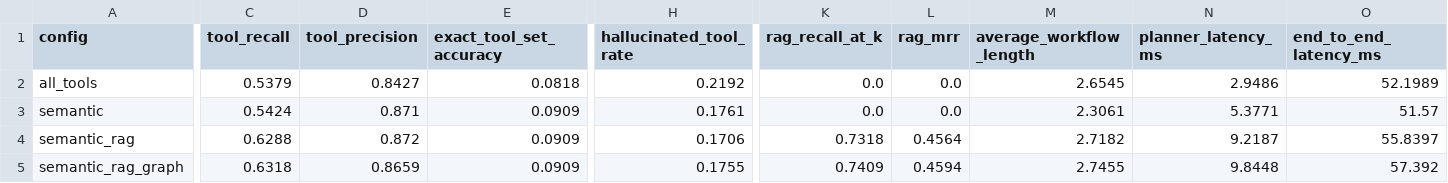
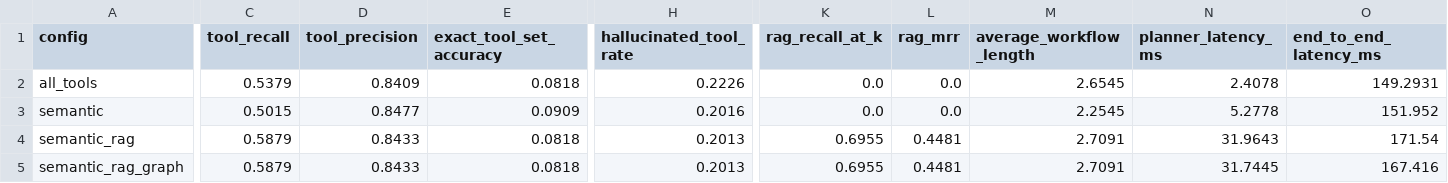
Before and after one commit to ImmanuelP31/MCP_AI, a CSV file: evaluation/results/latest.csv, drawn as a sheet; only a part is shown, gaps mark what is left out; the diff covers the shown part only; the diff names each change by its address in the sheet, - before the commit and + after, or states it on an @@ line.

```diff
--- a/evaluation/results/latest.csv
+++ b/evaluation/results/latest.csv
-D2 (tool_precision): 0.8427
+D2 (tool_precision): 0.8409
-H2 (hallucinated_tool_rate): 0.2192
+H2 (hallucinated_tool_rate): 0.2226
-N2 (planner_latency_ms): 2.9486
+N2 (planner_latency_ms): 2.4078
-O2 (end_to_end_latency_ms): 52.1989
+O2 (end_to_end_latency_ms): 149.2931
-C3 (tool_recall): 0.5424
+C3 (tool_recall): 0.5015
-D3 (tool_precision): 0.871
+D3 (tool_precision): 0.8477
-H3 (hallucinated_tool_rate): 0.1761
+H3 (hallucinated_tool_rate): 0.2016
-M3 (average_workflow_length): 2.3061
+M3 (average_workflow_length): 2.2545
-N3 (planner_latency_ms): 5.3771
+N3 (planner_latency_ms): 5.2778
-O3 (end_to_end_latency_ms): 51.57
+O3 (end_to_end_latency_ms): 151.952
-C4 (tool_recall): 0.6288
+C4 (tool_recall): 0.5879
-D4 (tool_precision): 0.872
+D4 (tool_precision): 0.8433
-E4:E5 (exact_tool_set_accuracy): 0.0909
+E4:E5 (exact_tool_set_accuracy): 0.0818
-H4 (hallucinated_tool_rate): 0.1706
+H4 (hallucinated_tool_rate): 0.2013
-K4 (rag_recall_at_k): 0.7318
+K4 (rag_recall_at_k): 0.6955
-L4 (rag_mrr): 0.4564
+L4 (rag_mrr): 0.4481
-M4 (average_workflow_length): 2.7182
+M4 (average_workflow_length): 2.7091
-N4 (planner_latency_ms): 9.2187
+N4 (planner_latency_ms): 31.9643
-O4 (end_to_end_latency_ms): 55.8397
+O4 (end_to_end_latency_ms): 171.54
-C5 (tool_recall): 0.6318
+C5 (tool_recall): 0.5879
-D5 (tool_precision): 0.8659
+D5 (tool_precision): 0.8433
-H5 (hallucinated_tool_rate): 0.1755
+H5 (hallucinated_tool_rate): 0.2013
-K5 (rag_recall_at_k): 0.7409
+K5 (rag_recall_at_k): 0.6955
-L5 (rag_mrr): 0.4594
+L5 (rag_mrr): 0.4481
-M5 (average_workflow_length): 2.7455
+M5 (average_workflow_length): 2.7091
-N5 (planner_latency_ms): 9.8448
+N5 (planner_latency_ms): 31.7445
-O5 (end_to_end_latency_ms): 57.392
+O5 (end_to_end_latency_ms): 167.416
```
Also changed, not shown: 1 edited cell elsewhere in this file, 11 other files.
